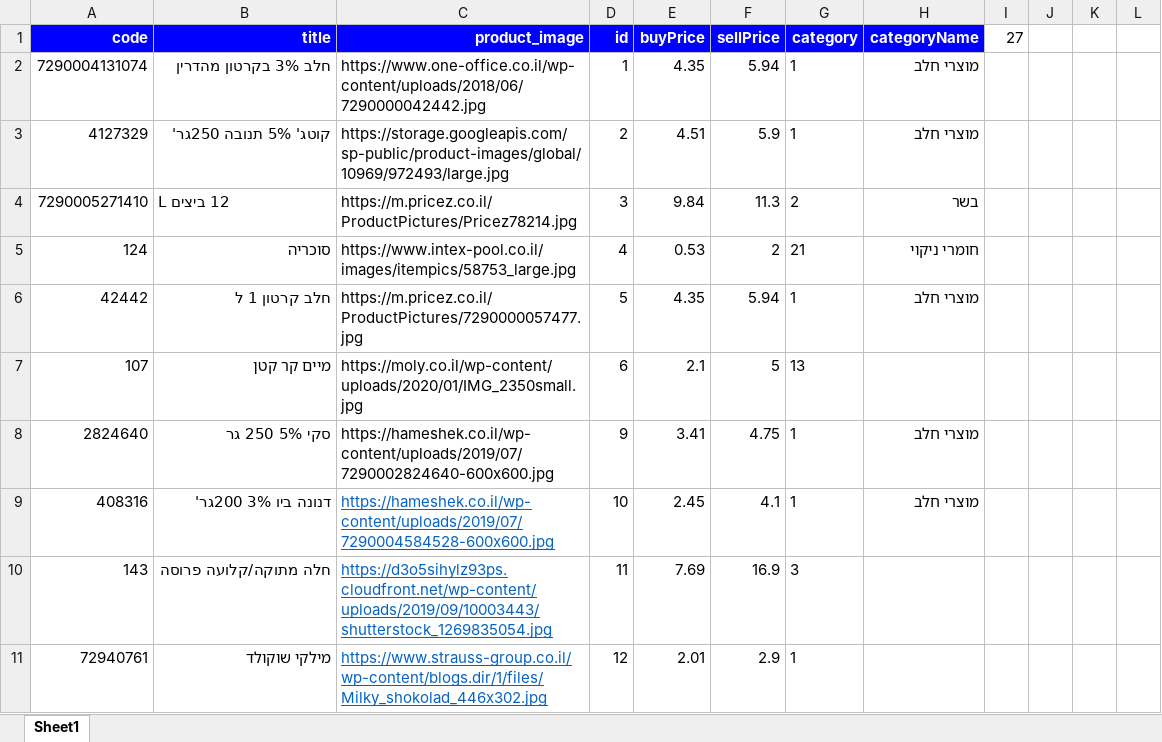
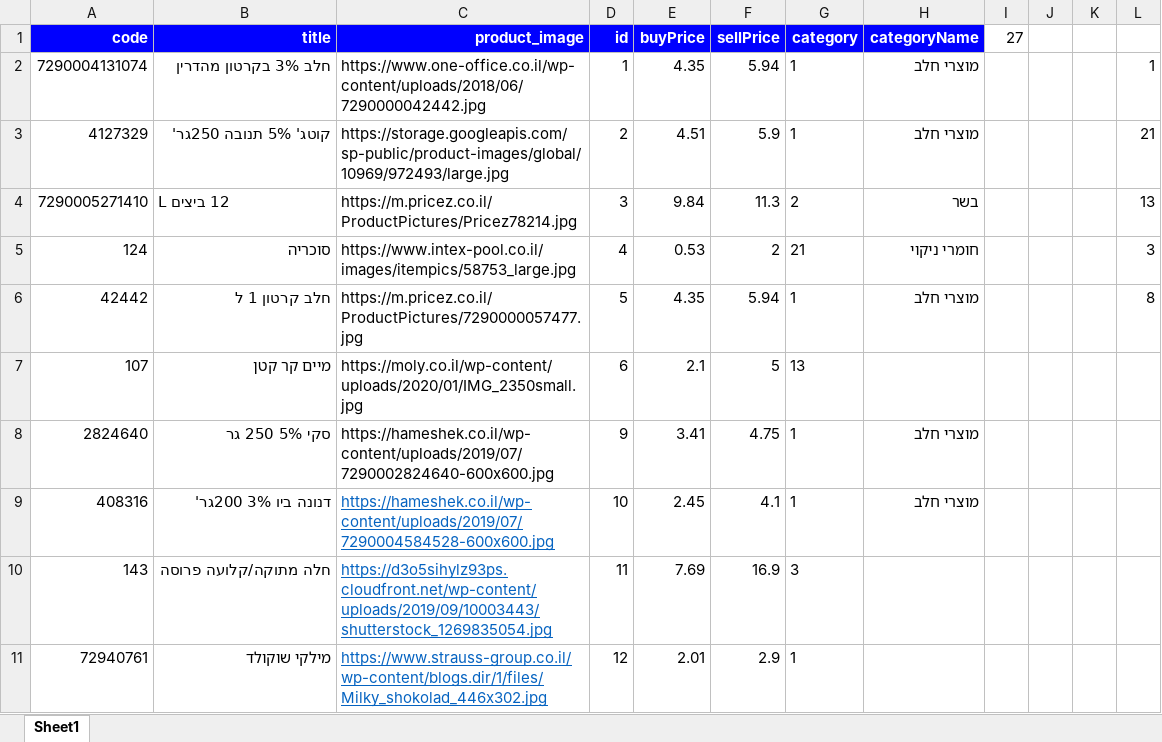
Before and after one commit to itayargi/supermarket, an Excel workbook: assets/super/superTelAviv.xlsm, sheet Sheet1, drawn as a sheet; only a part is shown; values as stored, in another font and other column widths than the file's, no borders; the diff names each change by its address in the sheet, - before the commit and + after, or states it on an @@ line.

```diff
--- a/assets/super/superTelAviv.xlsm (sheet Sheet1)
+++ b/assets/super/superTelAviv.xlsm (sheet Sheet1)
-L2: (empty)
+L2: 1
-L3: (empty)
+L3: 21
-L4: (empty)
+L4: 13
-L5: (empty)
+L5: 3
-L6: (empty)
+L6: 8
```
Also changed, not shown: 22 other files.
